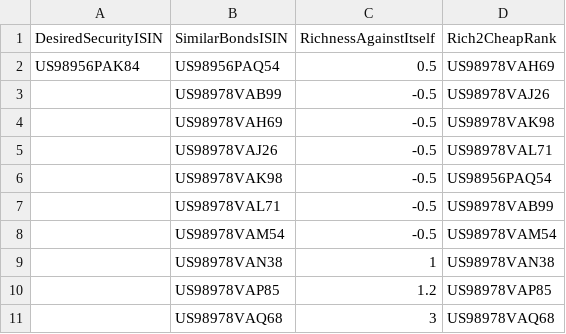
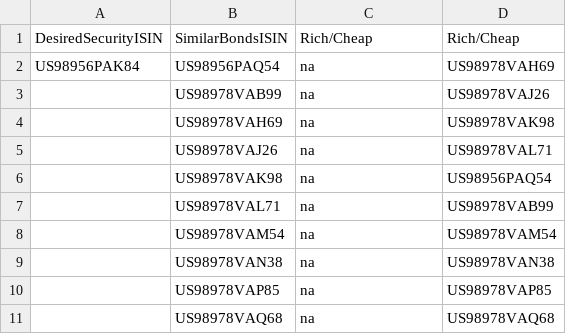
Before and after one commit to fintechsteve/data, a CSV file: Summer2019/submissions/securityRecommendation_teamXX.csv, drawn as a sheet.

```diff
--- a/Summer2019/submissions/securityRecommendation_teamXX.csv
+++ b/Summer2019/submissions/securityRecommendation_teamXX.csv
@@ -1,11 +1,11 @@
-DesiredSecurityISIN	SimilarBondsISIN	RichnessAgainstItself	Rich2CheapRank
-US98956PAK84	US98956PAQ54	0.5	US98978VAH69
-	US98978VAB99	-0.5	US98978VAJ26
-	US98978VAH69	-0.5	US98978VAK98
-	US98978VAJ26	-0.5	US98978VAL71
-	US98978VAK98	-0.5	US98956PAQ54
-	US98978VAL71	-0.5	US98978VAB99
-	US98978VAM54	-0.5	US98978VAM54
-	US98978VAN38	1	US98978VAN38
-	US98978VAP85	1.2	US98978VAP85
-	US98978VAQ68	3	US98978VAQ68
+DesiredSecurityISIN	SimilarBondsISIN	Rich/Cheap	Rich/Cheap
+US98956PAK84	US98956PAQ54	na	US98978VAH69
+	US98978VAB99	na	US98978VAJ26
+	US98978VAH69	na	US98978VAK98
+	US98978VAJ26	na	US98978VAL71
+	US98978VAK98	na	US98956PAQ54
+	US98978VAL71	na	US98978VAB99
+	US98978VAM54	na	US98978VAM54
+	US98978VAN38	na	US98978VAN38
+	US98978VAP85	na	US98978VAP85
+	US98978VAQ68	na	US98978VAQ68
```
Also changed, not shown: 7 other files.
